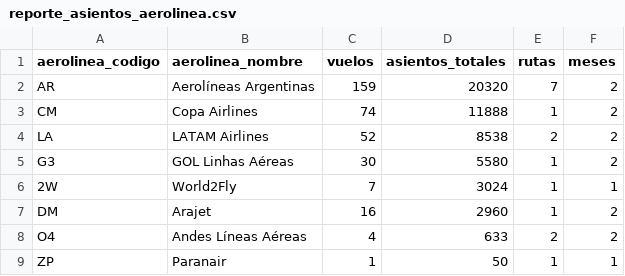
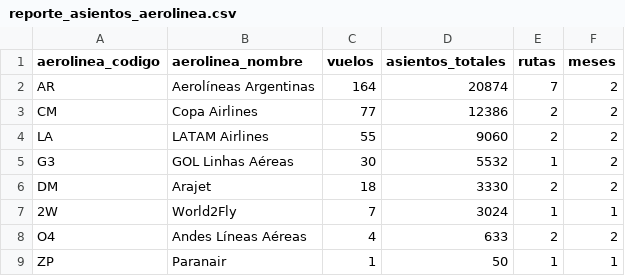
Before and after one commit to arqderman-tech/aeroros, a CSV file: reporte_asientos_aerolinea.csv, drawn as a sheet.

```diff
--- a/reporte_asientos_aerolinea.csv
+++ b/reporte_asientos_aerolinea.csv
@@ -1,8 +1,8 @@
 aerolinea_codigo,aerolinea_nombre,vuelos,asientos_totales,rutas,meses
-AR,Aerolíneas Argentinas,159,20320,7,2
-CM,Copa Airlines,74,11888,1,2
-LA,LATAM Airlines,52,8538,2,2
-G3,GOL Linhas Aéreas,30,5580,1,2
+AR,Aerolíneas Argentinas,164,20874,7,2
+CM,Copa Airlines,77,12386,2,2
+LA,LATAM Airlines,55,9060,2,2
+G3,GOL Linhas Aéreas,30,5532,1,2
+DM,Arajet,18,3330,2,2
 2W,World2Fly,7,3024,1,1
-DM,Arajet,16,2960,1,2
 O4,Andes Líneas Aéreas,4,633,2,2
```
Also changed, not shown: reporte_asientos_mes_aero_ruta.csv, reporte_asientos_ruta.csv, 7 other files.
